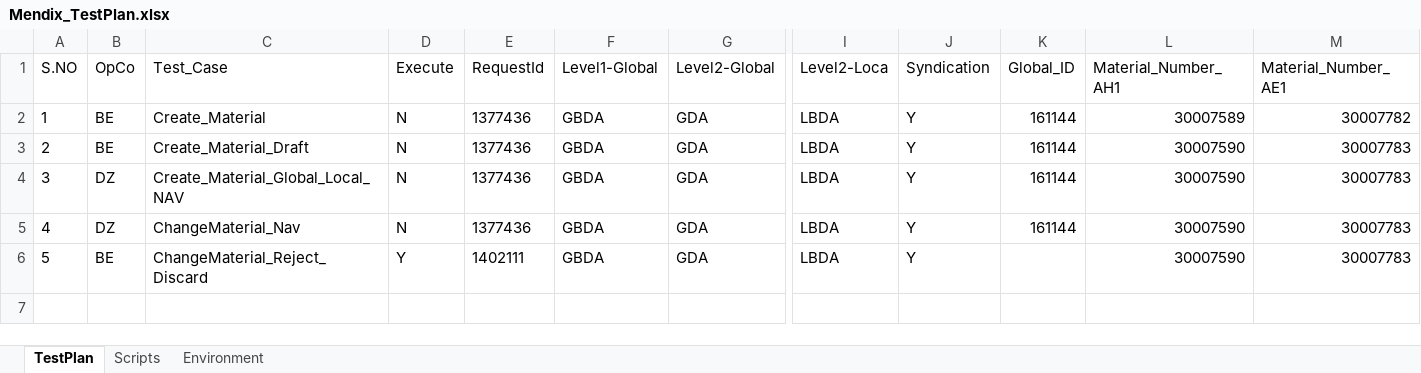
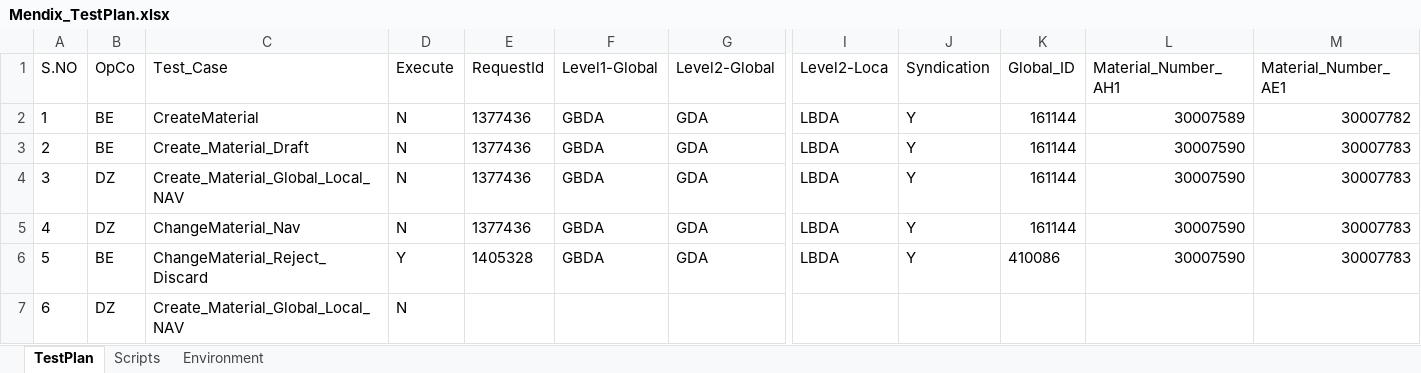
Before and after one commit to ssatishkumar/Mendix_Change, an Excel workbook: Mendix/input/Mendix_TestPlan.xlsx, sheet TestPlan, drawn as a sheet; only a part is shown, gaps mark what is left out; values as stored, in another font and other column widths than the file's, no borders; rows hold the shown columns only; the diff names each change by its address in the sheet, - before the commit and + after, or states it on an @@ line.

Commit message:
Added change material reject with discard scenario

```diff
--- a/Mendix/input/Mendix_TestPlan.xlsx (sheet TestPlan)
+++ b/Mendix/input/Mendix_TestPlan.xlsx (sheet TestPlan)
-C2 (Test_Case): Create_Material
+C2 (Test_Case): CreateMaterial
-E6 (RequestId): 1402111
+E6 (RequestId): 1405328
-K6 (Global_ID): (empty)
+K6 (Global_ID): 410086
+row 7: 6 | DZ | Create_Material_Global_Local_NAV | N
```
Also changed, not shown: Mendix/input/data/Global_Material_Data.xlsx, 11 other files.
